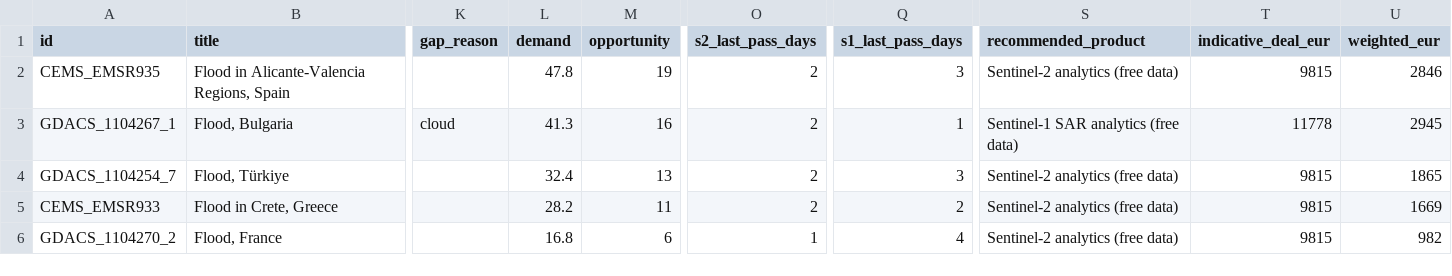
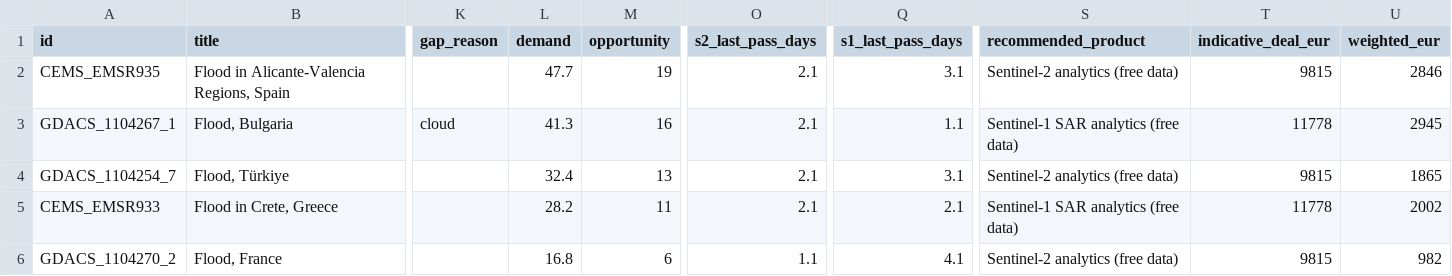
Before and after one commit to dchichorro/terrasignal, a CSV file: public/data/leads-eu-45.csv, drawn as a sheet; only a part is shown, gaps mark what is left out; the diff names each change by its address in the sheet, - before the commit and + after, or states it on an @@ line.

```diff
--- a/public/data/leads-eu-45.csv
+++ b/public/data/leads-eu-45.csv
-L2 (demand): 47.8
+L2 (demand): 47.7
-O2:O5 (s2_last_pass_days): 2
+O2:O5 (s2_last_pass_days): 2.1
-Q2 (s1_last_pass_days): 3
+Q2 (s1_last_pass_days): 3.1
-Q3 (s1_last_pass_days): 1
+Q3 (s1_last_pass_days): 1.1
-Q4 (s1_last_pass_days): 3
+Q4 (s1_last_pass_days): 3.1
-Q5 (s1_last_pass_days): 2
+Q5 (s1_last_pass_days): 2.1
-S5 (recommended_product): Sentinel-2 analytics (free data)
+S5 (recommended_product): Sentinel-1 SAR analytics (free data)
-T5 (indicative_deal_eur): 9815
+T5 (indicative_deal_eur): 11778
-U5 (weighted_eur): 1669
+U5 (weighted_eur): 2002
-O6 (s2_last_pass_days): 1
+O6 (s2_last_pass_days): 1.1
-Q6 (s1_last_pass_days): 4
+Q6 (s1_last_pass_days): 4.1
```
Also changed, not shown: public/data/leads-eu-30.csv, public/data/leads-global-30.csv, 10 other files.
